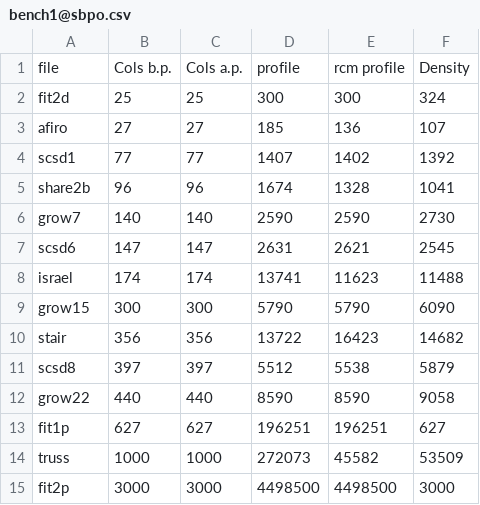
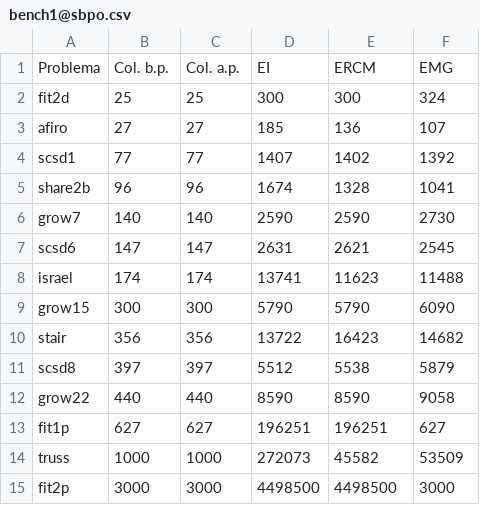
Before and after one commit to rgaiacs/cnpq_126874_2012-3, a CSV file: report/bench1@sbpo.csv, drawn as a sheet; removed rows and columns are numbered as before the commit, all else as after; the diff names each change by its address in the sheet, - before the commit and + after, or states it on an @@ line.

```diff
--- a/report/bench1@sbpo.csv
+++ b/report/bench1@sbpo.csv
-row 1: file | Cols b.p. | Cols a.p. | profile | rcm profile | Density
+row 1: Problema | Col. b.p. | Col. a.p. | EI | ERCM | EMG
```
Also changed, not shown: report/bench2@sbpo.csv, report/bench3@sbpo.csv, 5 other files.
